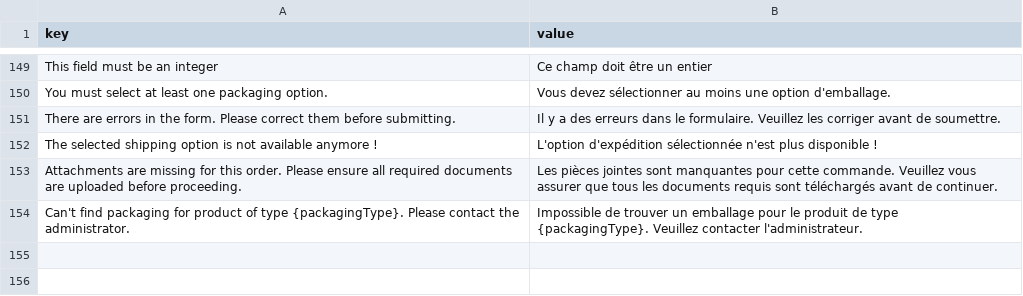
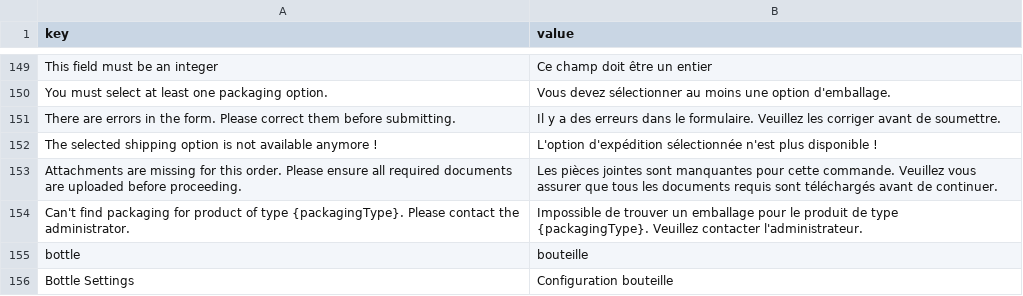
Before and after one commit to HillebrandGoriEshipping/HillebrandGoriEshippin-wc, a CSV file: i18n/messages.fr_FR.csv, drawn as a sheet; only a part is shown, gaps mark what is left out.

Commit message:
add missing translations

```diff
--- a/i18n/messages.fr_FR.csv
+++ b/i18n/messages.fr_FR.csv
@@ -154 +154,3 @@
 "Can't find packaging for product of type {packagingType}. Please contact the administrator.";"Impossible de trouver un emballage pour le produit de type {packagingType}. Veuillez contacter l'administrateur."
+"bottle";"bouteille"
+"Bottle Settings";"Configuration bouteille"
```
Also changed, not shown: i18n/messages.source.csv.
